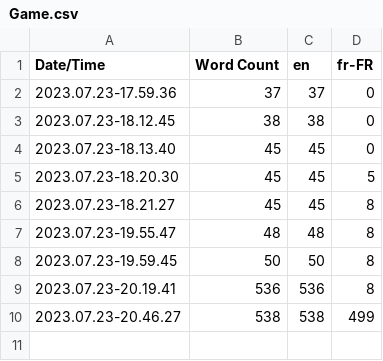
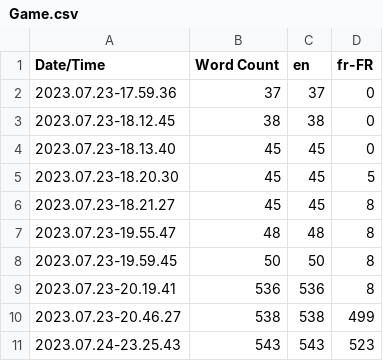
Before and after one commit to Yoan-laurain/MenuSettingsUnreal, a CSV file: Content/Localization/Game/Game.csv, drawn as a sheet.

```diff
--- a/Content/Localization/Game/Game.csv
+++ b/Content/Localization/Game/Game.csv
@@ -10 +10,2 @@ Date/Time,Word Count,en,fr-FR
 2023.07.23-20.46.27,538,538,499
+2023.07.24-23.25.43,543,543,523
```
Also changed, not shown: 56 other files.
